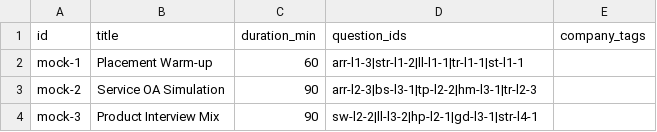
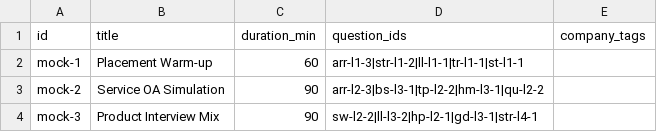
Before and after one commit to aash735/placement-os, a CSV file: placement-os/sheets/dsa/mock-tests.csv, drawn as a sheet.

```diff
--- a/placement-os/sheets/dsa/mock-tests.csv
+++ b/placement-os/sheets/dsa/mock-tests.csv
@@ -2,3 +2,3 @@ id,title,duration_min,question_ids,company_tags
 mock-1,Placement Warm-up,60,arr-l1-3|str-l1-2|ll-l1-1|tr-l1-1|st-l1-1,
-mock-2,Service OA Simulation,90,arr-l2-3|bs-l3-1|tp-l2-2|hm-l3-1|tr-l2-3,
+mock-2,Service OA Simulation,90,arr-l2-3|bs-l3-1|tp-l2-2|hm-l3-1|qu-l2-2,
 mock-3,Product Interview Mix,90,sw-l2-2|ll-l3-2|hp-l2-1|gd-l3-1|str-l4-1,
```
Also changed, not shown: placement-os/sheets/dsa/questions.csv, 14 other files.
